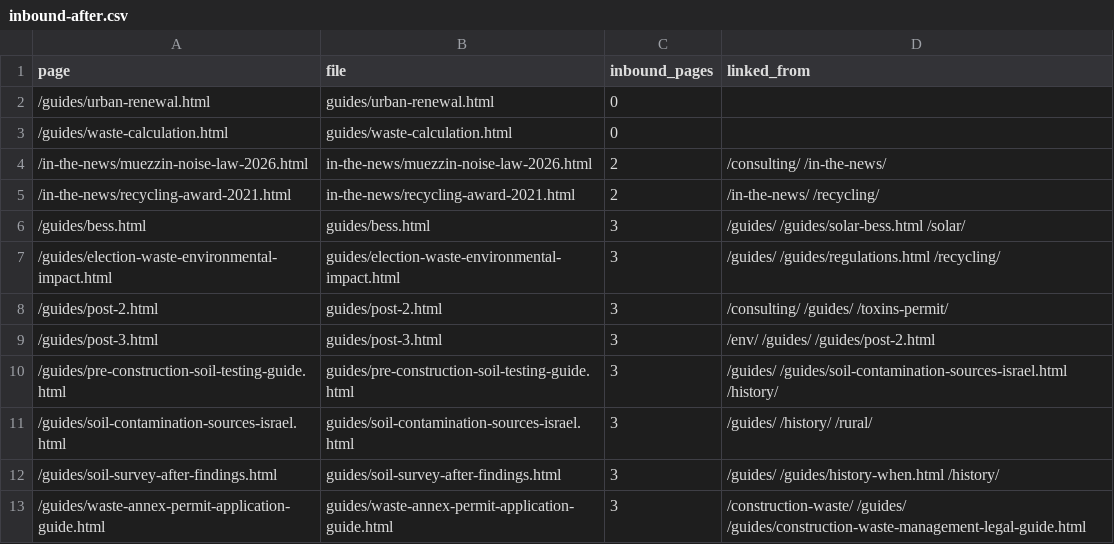
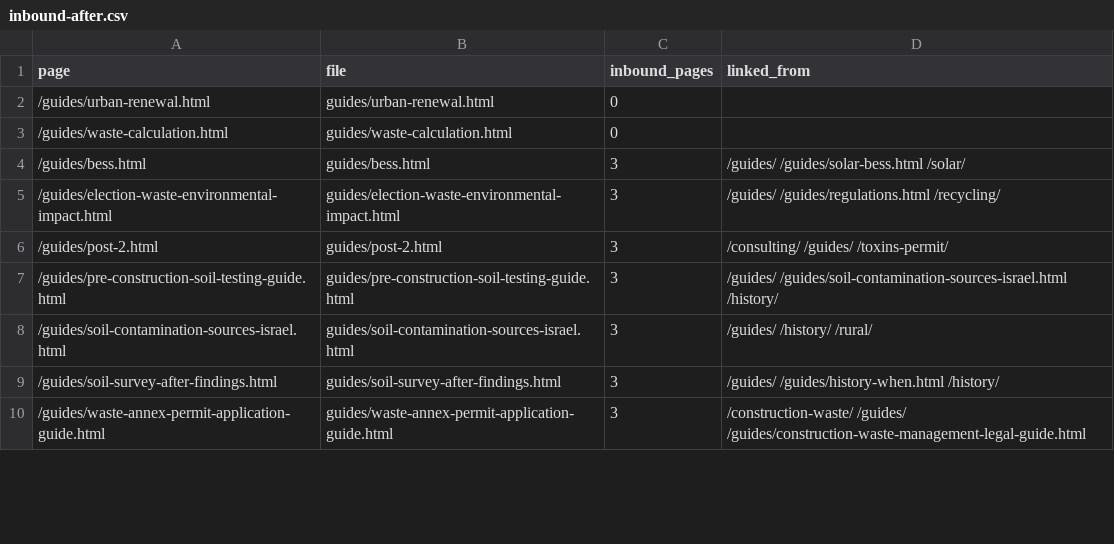
Before and after one commit to abotzer-oss/TELEM, a CSV file: audit/inbound-after.csv, drawn as a sheet; only a part is shown; removed rows and columns are numbered as before the commit, all else as after; the diff covers the shown part only; the diff names each change by its address in the sheet, - before the commit and + after, or states it on an @@ line.

```diff
--- a/audit/inbound-after.csv
+++ b/audit/inbound-after.csv
-row 4: /in-the-news/muezzin-noise-law-2026.html | in-the-news/muezzin-noise-law-2026.html | 2 | /consulting/ /in-the-news/
-row 5: /in-the-news/recycling-award-2021.html | in-the-news/recycling-award-2021.html | 2 | /in-the-news/ /recycling/
-row 9: /guides/post-3.html | guides/post-3.html | 3 | /env/ /guides/ /guides/post-2.html
```
Also changed, not shown: 6 added rows and 3 removed rows elsewhere in this file.
